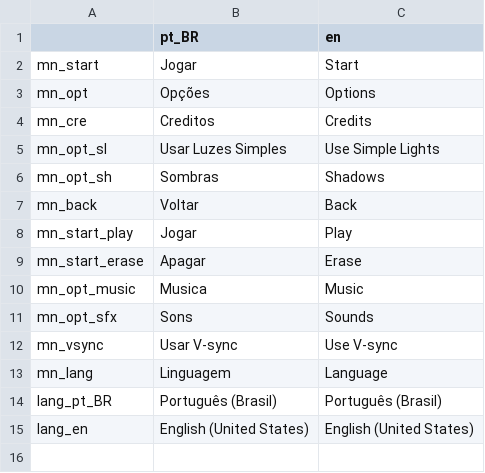
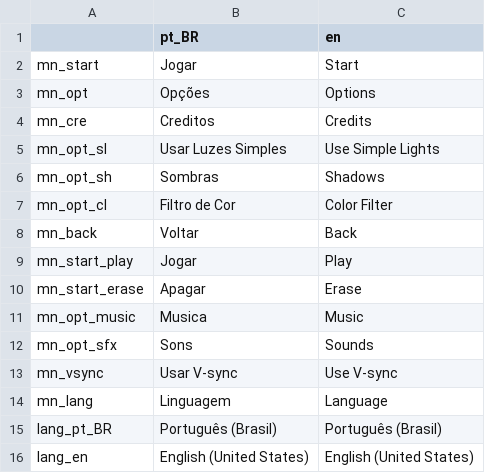
Before and after one commit to DOGamedev5/Recompose_World-of-Art, a CSV file: translations/menu/menuTranslation.csv, drawn as a sheet; the diff names each change by its address in the sheet, - before the commit and + after, or states it on an @@ line.

```diff
--- a/translations/menu/menuTranslation.csv
+++ b/translations/menu/menuTranslation.csv
+row 7: mn_opt_cl | Filtro de Cor | Color Filter
```
Also changed, not shown: 30 other files.
